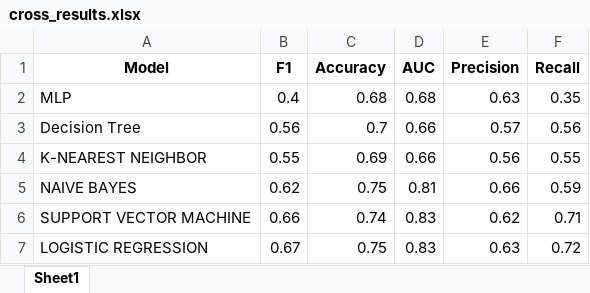
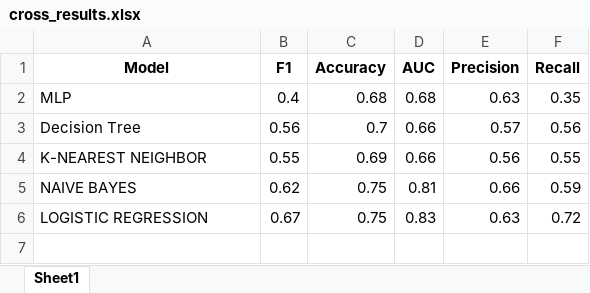
Before and after one commit to MSaidG/redesigned-garbanzo, an Excel workbook: cross_results.xlsx, sheet Sheet1, drawn as a sheet; values as stored, in another font and other column widths than the file's, no borders; the diff names each change by its address in the sheet, - before the commit and + after, or states it on an @@ line.

```diff
--- a/cross_results.xlsx (sheet Sheet1)
+++ b/cross_results.xlsx (sheet Sheet1)
-row 6: SUPPORT VECTOR MACHINE | 0.66 | 0.74 | 0.83 | 0.62 | 0.71
```
Also changed, not shown: results.xlsx, 4 other files.
